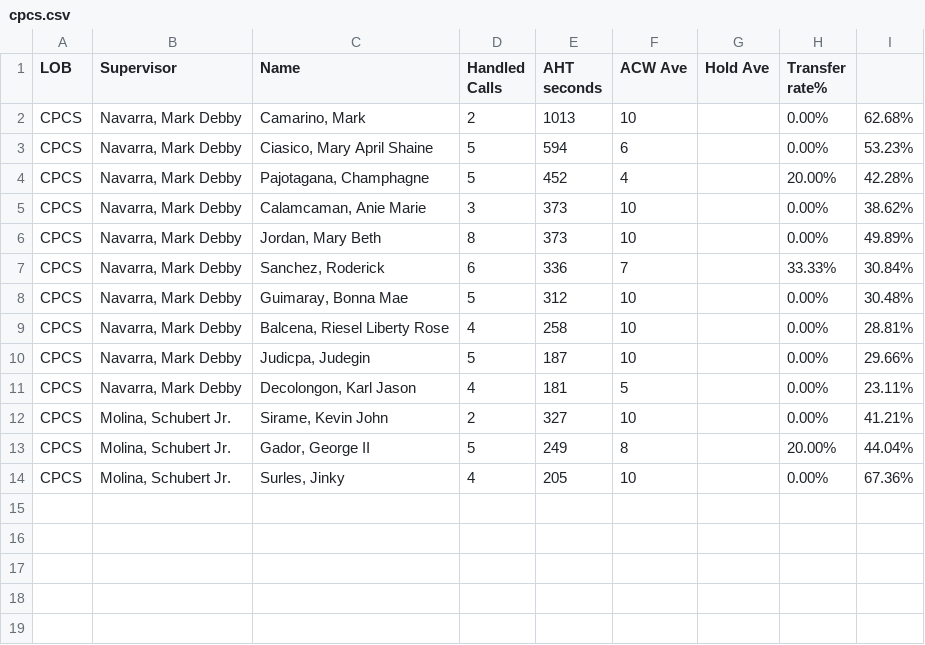
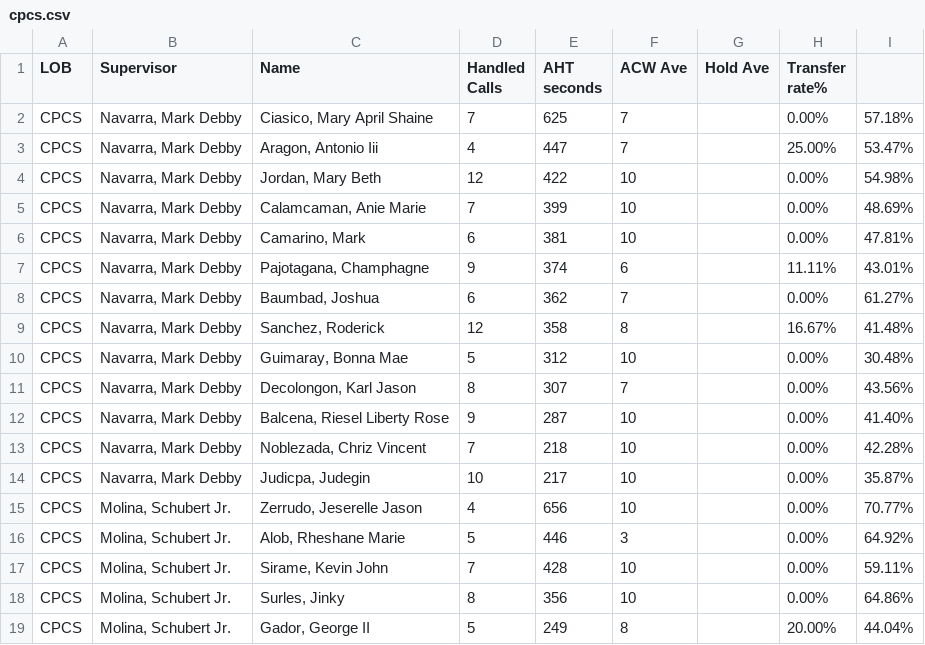
Before and after one commit to CGS-J/CPCS-AHT, a CSV file: cpcs.csv, drawn as a sheet.

```diff
--- a/cpcs.csv
+++ b/cpcs.csv
@@ -1,14 +1,19 @@
 LOB,Supervisor,Name ,Handled Calls ,AHT seconds,ACW Ave,Hold Ave,Transfer rate%,
-CPCS,"Navarra, Mark Debby","Camarino, Mark",2,1013,10,,0.00%,62.68%
-CPCS,"Navarra, Mark Debby","Ciasico, Mary April Shaine",5,594,6,,0.00%,53.23%
-CPCS,"Navarra, Mark Debby","Pajotagana, Champhagne",5,452,4,,20.00%,42.28%
-CPCS,"Navarra, Mark Debby","Calamcaman, Anie Marie",3,373,10,,0.00%,38.62%
-CPCS,"Navarra, Mark Debby","Jordan, Mary Beth",8,373,10,,0.00%,49.89%
-CPCS,"Navarra, Mark Debby","Sanchez, Roderick",6,336,7,,33.33%,30.84%
+CPCS,"Navarra, Mark Debby","Ciasico, Mary April Shaine",7,625,7,,0.00%,57.18%
+CPCS,"Navarra, Mark Debby","Aragon, Antonio Iii",4,447,7,,25.00%,53.47%
+CPCS,"Navarra, Mark Debby","Jordan, Mary Beth",12,422,10,,0.00%,54.98%
+CPCS,"Navarra, Mark Debby","Calamcaman, Anie Marie",7,399,10,,0.00%,48.69%
+CPCS,"Navarra, Mark Debby","Camarino, Mark",6,381,10,,0.00%,47.81%
+CPCS,"Navarra, Mark Debby","Pajotagana, Champhagne",9,374,6,,11.11%,43.01%
+CPCS,"Navarra, Mark Debby","Baumbad, Joshua",6,362,7,,0.00%,61.27%
+CPCS,"Navarra, Mark Debby","Sanchez, Roderick",12,358,8,,16.67%,41.48%
 CPCS,"Navarra, Mark Debby","Guimaray, Bonna Mae",5,312,10,,0.00%,30.48%
-CPCS,"Navarra, Mark Debby","Balcena, Riesel Liberty Rose",4,258,10,,0.00%,28.81%
-CPCS,"Navarra, Mark Debby","Judicpa, Judegin",5,187,10,,0.00%,29.66%
-CPCS,"Navarra, Mark Debby","Decolongon, Karl Jason",4,181,5,,0.00%,23.11%
-CPCS,"Molina, Schubert Jr.","Sirame, Kevin John",2,327,10,,0.00%,41.21%
+CPCS,"Navarra, Mark Debby","Decolongon, Karl Jason",8,307,7,,0.00%,43.56%
+CPCS,"Navarra, Mark Debby","Balcena, Riesel Liberty Rose",9,287,10,,0.00%,41.40%
+CPCS,"Navarra, Mark Debby","Noblezada, Chriz Vincent",7,218,10,,0.00%,42.28%
+CPCS,"Navarra, Mark Debby","Judicpa, Judegin",10,217,10,,0.00%,35.87%
+CPCS,"Molina, Schubert Jr.","Zerrudo, Jeserelle Jason",4,656,10,,0.00%,70.77%
+CPCS,"Molina, Schubert Jr.","Alob, Rheshane Marie",5,446,3,,0.00%,64.92%
+CPCS,"Molina, Schubert Jr.","Sirame, Kevin John",7,428,10,,0.00%,59.11%
+CPCS,"Molina, Schubert Jr.","Surles, Jinky",8,356,10,,0.00%,64.86%
 CPCS,"Molina, Schubert Jr.","Gador, George II",5,249,8,,20.00%,44.04%
-CPCS,"Molina, Schubert Jr.","Surles, Jinky",4,205,10,,0.00%,67.36%
```
Also changed, not shown: cpcsAHT.csv.
